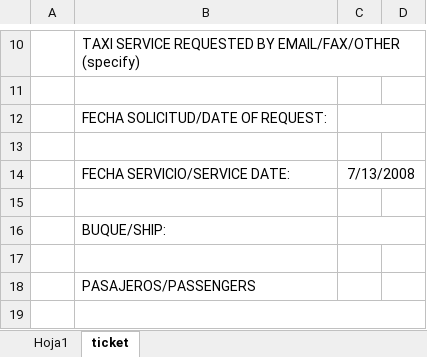
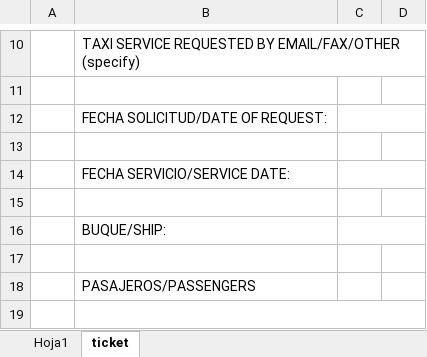
Before and after one commit to EstebanDCS/ProgramaFacturasTaxi, an Excel workbook: backend/plantilla.xlsm, sheet ticket, drawn as a sheet; only a part is shown, gaps mark what is left out; values as stored, in another font and other column widths than the file's, no borders; the diff names each change by its address in the sheet, - before the commit and + after, or states it on an @@ line.

```diff
--- a/backend/plantilla.xlsm (sheet ticket)
+++ b/backend/plantilla.xlsm (sheet ticket)
-C14: 7/13/2008
+C14: (empty)
```
Also changed, not shown: 2 other files.
